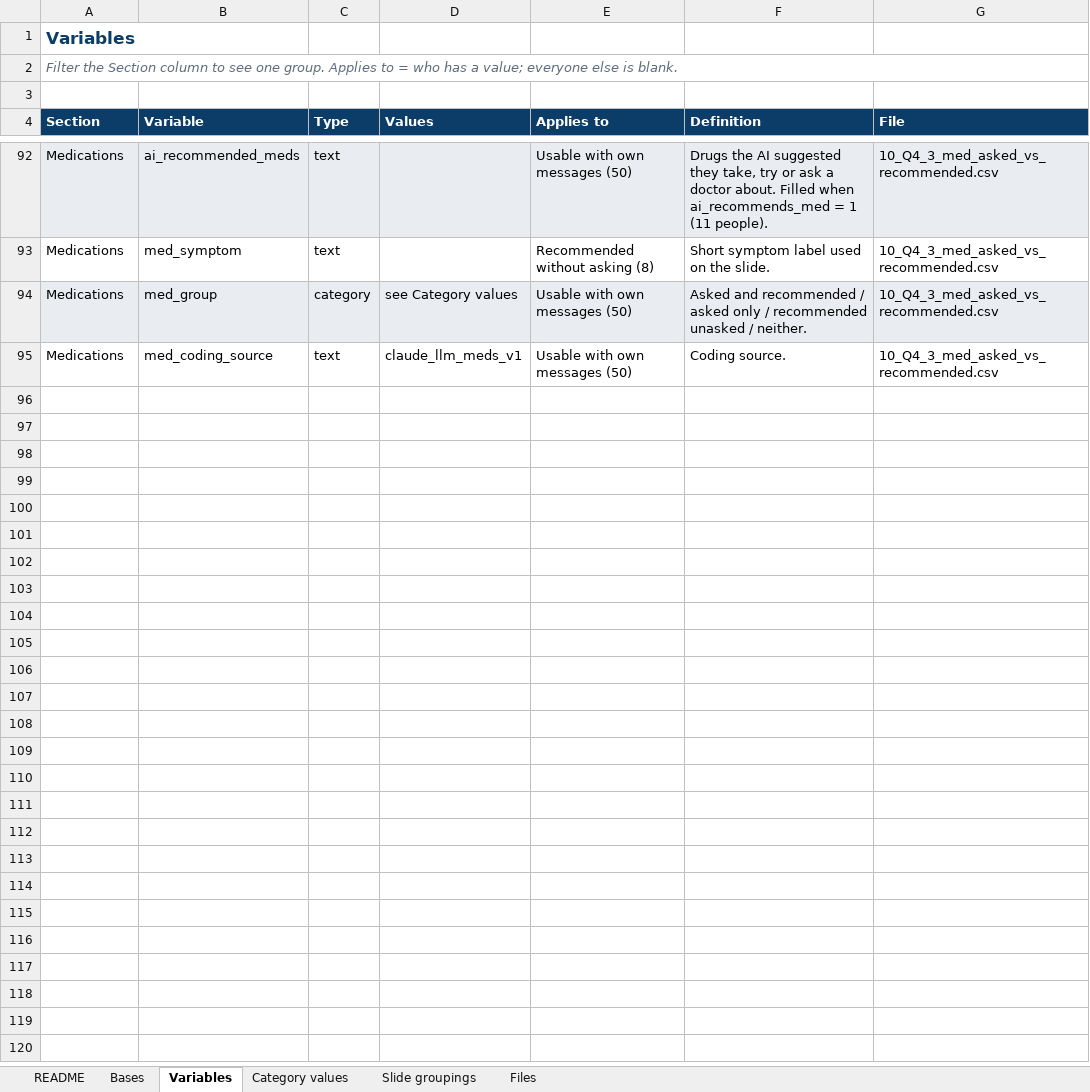
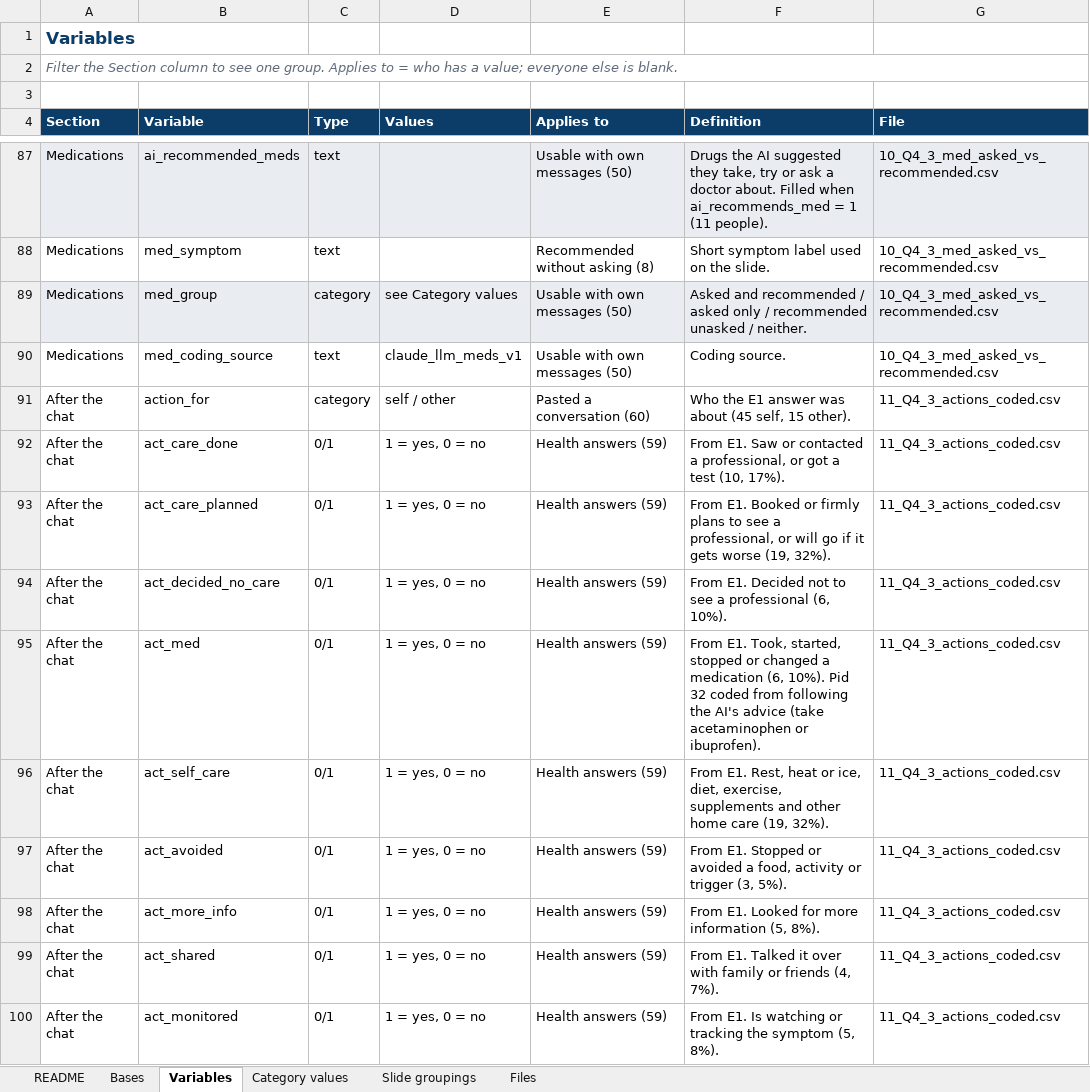
Before and after one commit to denicia-fae-healogix/Q4_pulse_3_ai_healthcare_conversations, an Excel workbook: codebook/Q4_3_conversation_codebook.xlsx, sheet Variables, drawn as a sheet; only a part is shown, gaps mark what is left out; values as stored, in another font and other column widths than the file's, no borders; the diff covers the shown part only; the diff names each change by its address in the sheet, - before the commit and + after, or states it on an @@ line.

```diff
--- a/codebook/Q4_3_conversation_codebook.xlsx (sheet Variables)
+++ b/codebook/Q4_3_conversation_codebook.xlsx (sheet Variables)
+row 91: After the chat | action_for | category | self / other | Pasted a conversation (60) | Who the E1 answer was about (45 self, 15 other). | 11_Q4_3_actions_coded.csv
+row 92: After the chat | act_care_done | 0/1 | 1 = yes, 0 = no | Health answers (59) | From E1. Saw or contacted a professional, or got a test (10, 17%). | 11_Q4_3_actions_coded.csv
+row 93: After the chat | act_care_planned | 0/1 | 1 = yes, 0 = no | Health answers (59) | From E1. Booked or firmly plans to see a professional, or will go if it gets worse (19, 32%). | 11_Q4_3_actions_coded.csv
+row 94: After the chat | act_decided_no_care | 0/1 | 1 = yes, 0 = no | Health answers (59) | From E1. Decided not to see a professional (6, 10%). | 11_Q4_3_actions_coded.csv
+row 95: After the chat | act_med | 0/1 | 1 = yes, 0 = no | Health answers (59) | From E1. Took, started, stopped or changed a medication (6, 10%). Pid 32 coded from following the AI's advice (take acetaminophen or ibuprofen). | 11_Q4_3_actions_coded.csv
+row 96: After the chat | act_self_care | 0/1 | 1 = yes, 0 = no | Health answers (59) | From E1. Rest, heat or ice, diet, exercise, supplements and other home care (19, 32%). | 11_Q4_3_actions_coded.csv
+row 97: After the chat | act_avoided | 0/1 | 1 = yes, 0 = no | Health answers (59) | From E1. Stopped or avoided a food, activity or trigger (3, 5%). | 11_Q4_3_actions_coded.csv
+row 98: After the chat | act_more_info | 0/1 | 1 = yes, 0 = no | Health answers (59) | From E1. Looked for more information (5, 8%). | 11_Q4_3_actions_coded.csv
+row 99: After the chat | act_shared | 0/1 | 1 = yes, 0 = no | Health answers (59) | From E1. Talked it over with family or friends (4, 7%). | 11_Q4_3_actions_coded.csv
+row 100: After the chat | act_monitored | 0/1 | 1 = yes, 0 = no | Health answers (59) | From E1. Is watching or tracking the symptom (5, 8%). | 11_Q4_3_actions_coded.csv
```
Also changed, not shown: 9 added rows, 5 removed rows and 5 edited cells elsewhere in this sheet, sheet Category values, sheet Files, sheet Slide groupings, 6 other files.
